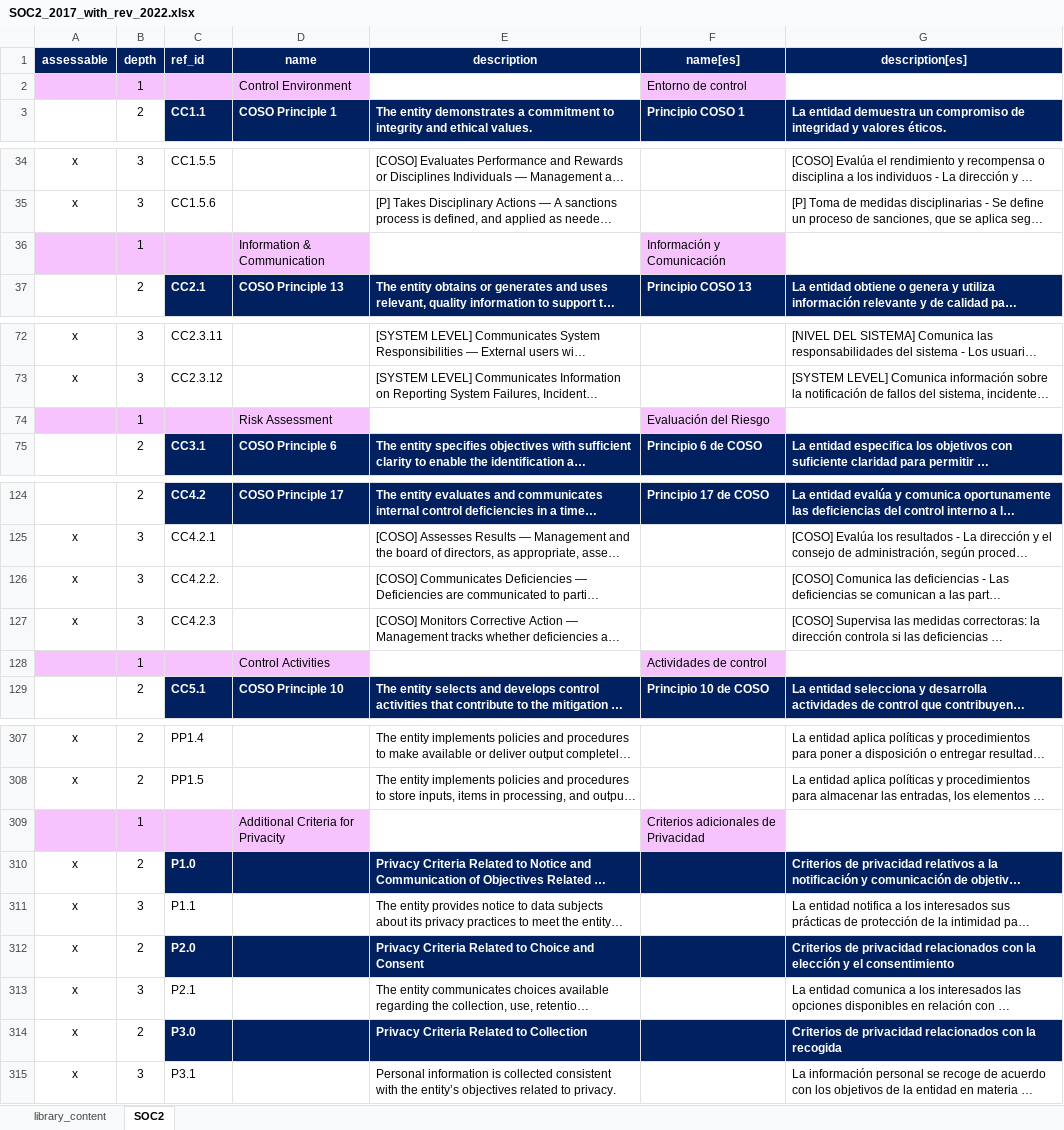
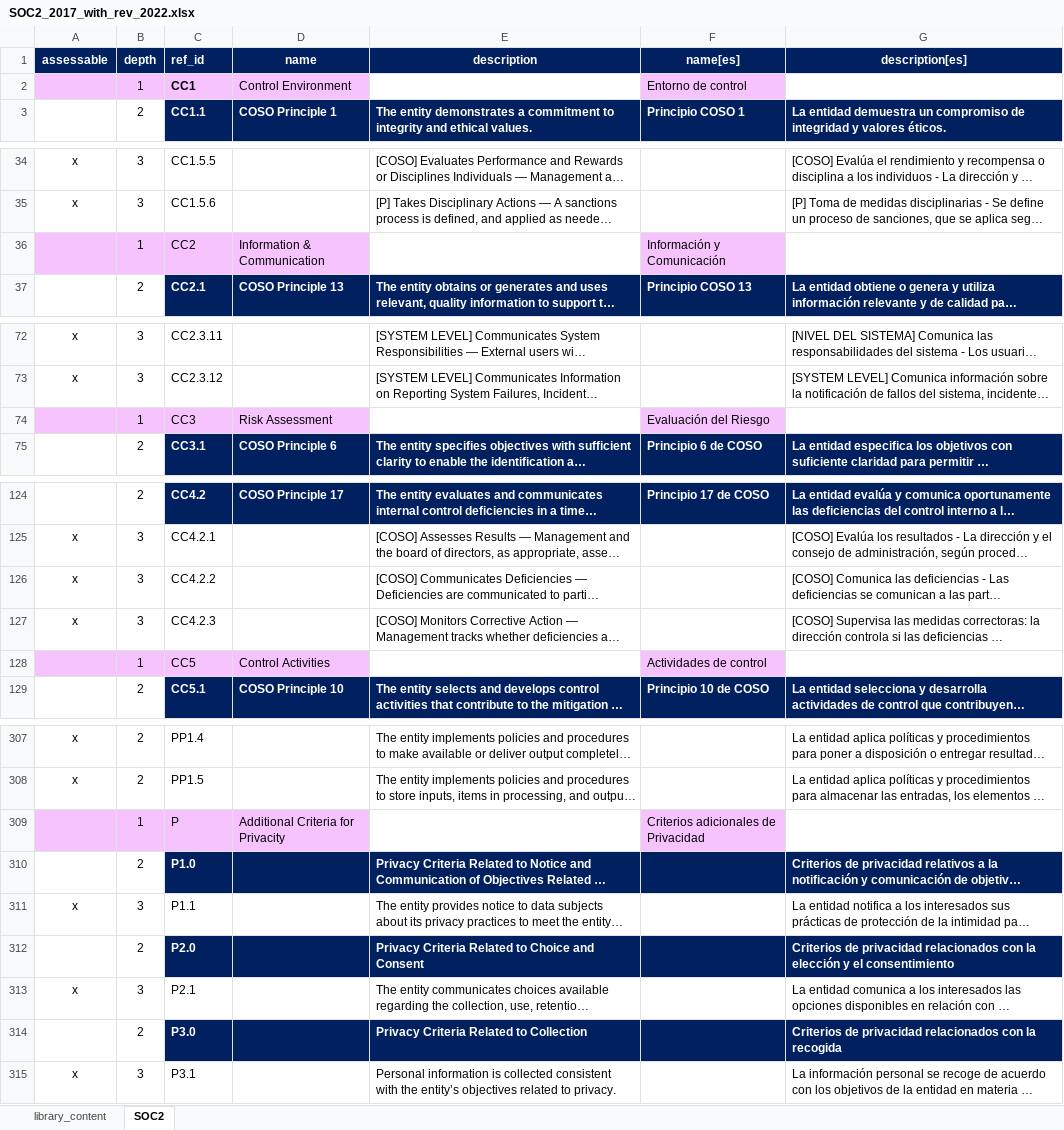
Before and after one commit to intuitem/ciso-assistant-community, an Excel workbook: tools/aicpa/SOC2_2017_with_rev_2022.xlsx, sheet SOC2, drawn as a sheet; only a part is shown, gaps mark what is left out; long unchanged cells end in …; values as stored, in another font and other column widths than the file's, no borders; the diff covers the shown part only; the diff names each change by its address in the sheet, - before the commit and + after, or states it on an @@ line.

```diff
--- a/tools/aicpa/SOC2_2017_with_rev_2022.xlsx (sheet SOC2)
+++ b/tools/aicpa/SOC2_2017_with_rev_2022.xlsx (sheet SOC2)
-C2 (ref_id): (empty)
+C2 (ref_id): CC1
-C36 (ref_id): (empty)
+C36 (ref_id): CC2
-C74 (ref_id): (empty)
+C74 (ref_id): CC3
-C126 (ref_id): CC4.2.2.
+C126 (ref_id): CC4.2.2
-C128 (ref_id): (empty)
+C128 (ref_id): CC5
-C309 (ref_id): (empty)
+C309 (ref_id): P
-A310 (assessable): x
+A310 (assessable): (empty)
-A312 (assessable): x
+A312 (assessable): (empty)
-A314 (assessable): x
+A314 (assessable): (empty)
```
Also changed, not shown: 8 edited cells elsewhere in this sheet, sheet library_content, 1 other file.
